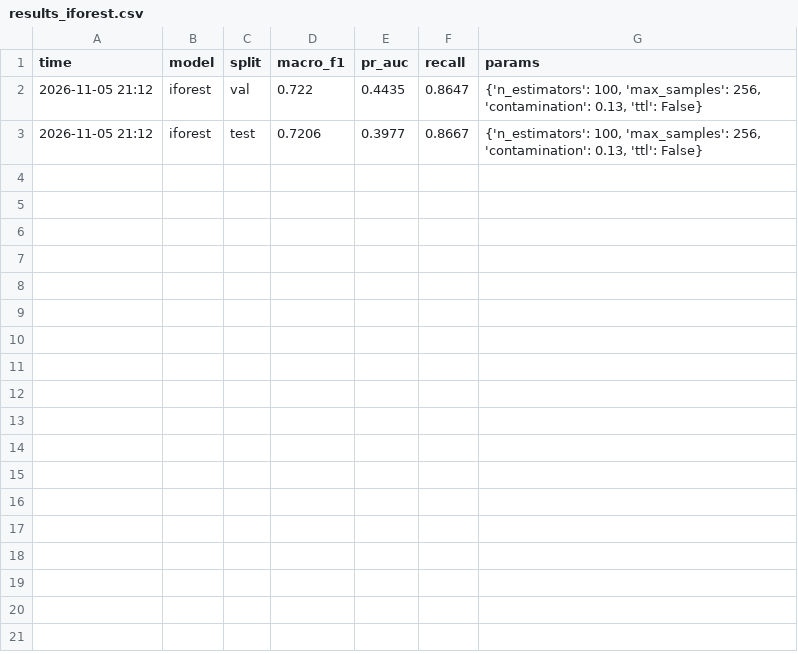
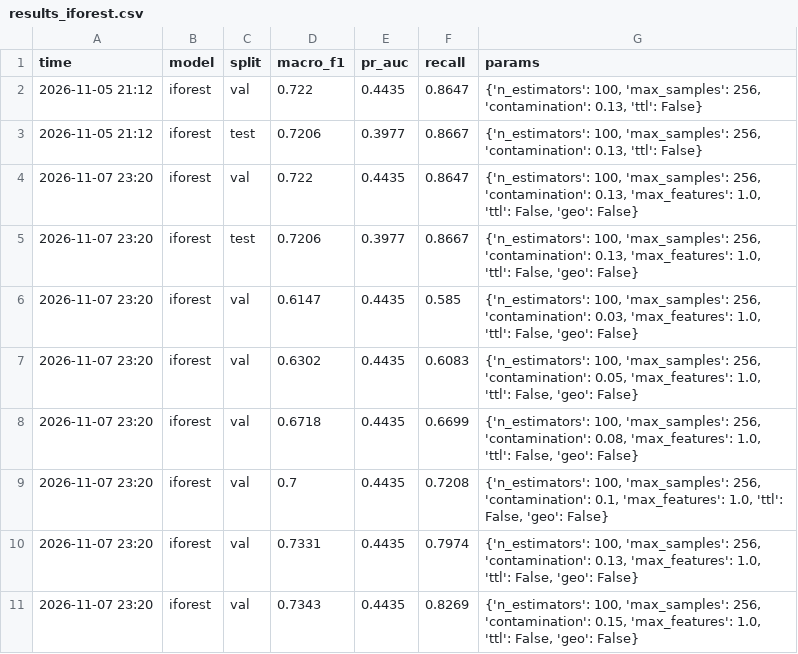
Before and after one commit to feelinnnn/network-attack-geo, a CSV file: reports/results_iforest.csv, drawn as a sheet.

Commit message:
feat: add isolation forest and logistic regression models with evaluation reports

```diff
--- a/reports/results_iforest.csv
+++ b/reports/results_iforest.csv
@@ -3 +3,9 @@
 2026-11-05 21:12,iforest,test,0.7206,0.3977,0.8667,"{'n_estimators': 100, 'max_samples': 256, 'contamination': 0.13, 'ttl': False}"
+2026-11-07 23:20,iforest,val,0.722,0.4435,0.8647,"{'n_estimators': 100, 'max_samples': 256, 'contamination': 0.13, 'max_features': 1.0, 'ttl': False, 'geo': False}"
+2026-11-07 23:20,iforest,test,0.7206,0.3977,0.8667,"{'n_estimators': 100, 'max_samples': 256, 'contamination': 0.13, 'max_features': 1.0, 'ttl': False, 'geo': False}"
+2026-11-07 23:20,iforest,val,0.6147,0.4435,0.585,"{'n_estimators': 100, 'max_samples': 256, 'contamination': 0.03, 'max_features': 1.0, 'ttl': False, 'geo': False}"
+2026-11-07 23:20,iforest,val,0.6302,0.4435,0.6083,"{'n_estimators': 100, 'max_samples': 256, 'contamination': 0.05, 'max_features': 1.0, 'ttl': False, 'geo': False}"
+2026-11-07 23:20,iforest,val,0.6718,0.4435,0.6699,"{'n_estimators': 100, 'max_samples': 256, 'contamination': 0.08, 'max_features': 1.0, 'ttl': False, 'geo': False}"
+2026-11-07 23:20,iforest,val,0.7,0.4435,0.7208,"{'n_estimators': 100, 'max_samples': 256, 'contamination': 0.1, 'max_features': 1.0, 'ttl': False, 'geo': False}"
+2026-11-07 23:20,iforest,val,0.7331,0.4435,0.7974,"{'n_estimators': 100, 'max_samples': 256, 'contamination': 0.13, 'max_features': 1.0, 'ttl': False, 'geo': False}"
+2026-11-07 23:20,iforest,val,0.7343,0.4435,0.8269,"{'n_estimators': 100, 'max_samples': 256, 'contamination': 0.15, 'max_features': 1.0, 'ttl': False, 'geo': False}"
```
Also changed, not shown: 12 other files.
